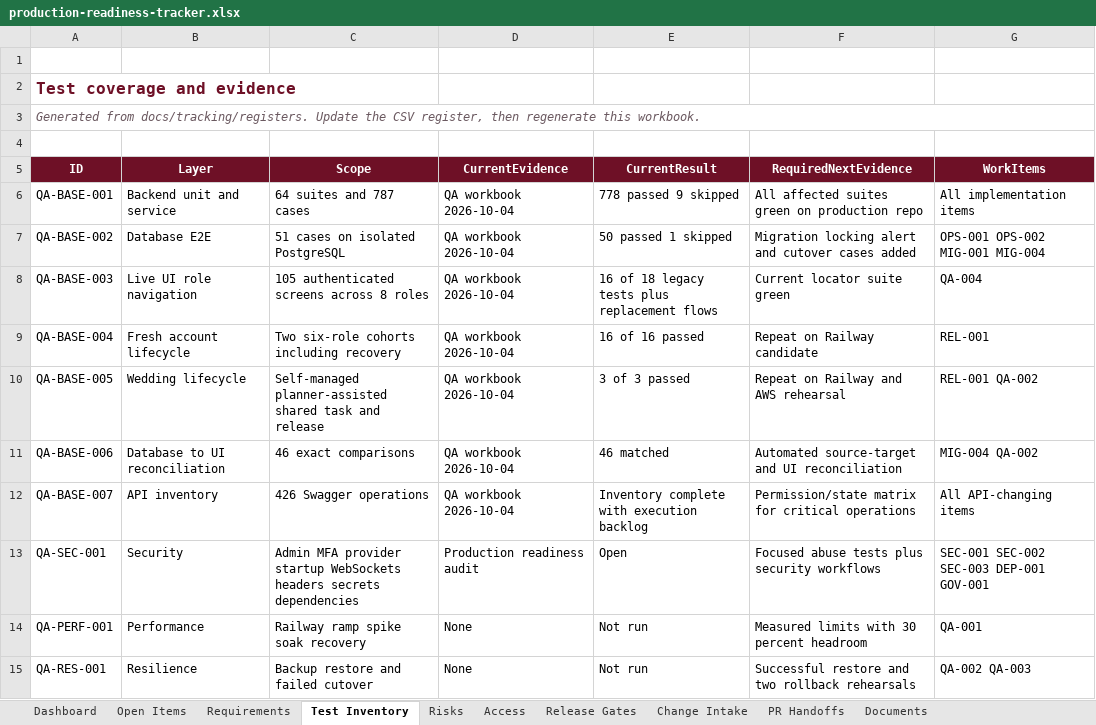
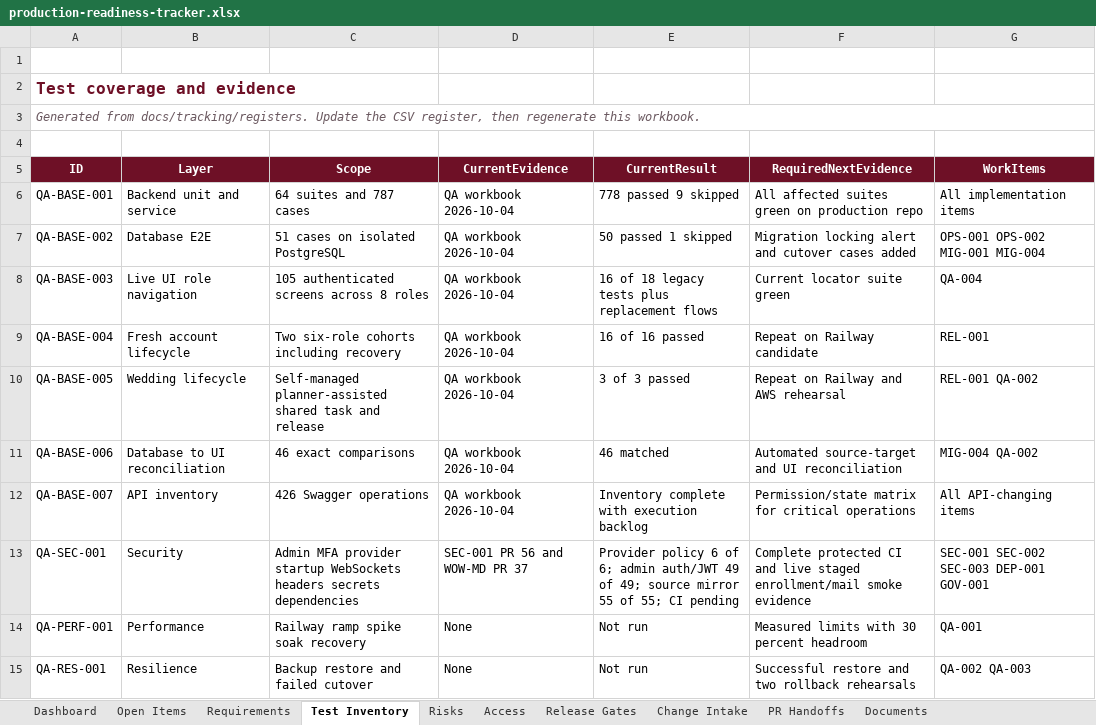
Before and after one commit to RohithTadiparti/world-of-weddingz-production, an Excel workbook: docs/tracking/production-readiness-tracker.xlsx, sheet Test Inventory, drawn as a sheet; values as stored, in another font and other column widths than the file's, no borders; table styles not drawn; the diff names each change by its address in the sheet, - before the commit and + after, or states it on an @@ line.

Commit message:
docs: record SEC-001 security evidence

```diff
--- a/docs/tracking/production-readiness-tracker.xlsx (sheet Test Inventory)
+++ b/docs/tracking/production-readiness-tracker.xlsx (sheet Test Inventory)
-D13 (CurrentEvidence): Production readiness audit
+D13 (CurrentEvidence): SEC-001 PR 56 and WOW-MD PR 37
-E13 (CurrentResult): Open
+E13 (CurrentResult): Provider policy 6 of 6; admin auth/JWT 49 of 49; source mirror 55 of 55; CI pending
-F13 (RequiredNextEvidence): Focused abuse tests plus security workflows
+F13 (RequiredNextEvidence): Complete protected CI and live staged enrollment/mail smoke evidence
```
Also changed, not shown: sheet Documents, sheet PR Handoffs, sheet Risks, sheet Dashboard, sheet Access, sheet Open Items, charts or pictures, 4 other files.
